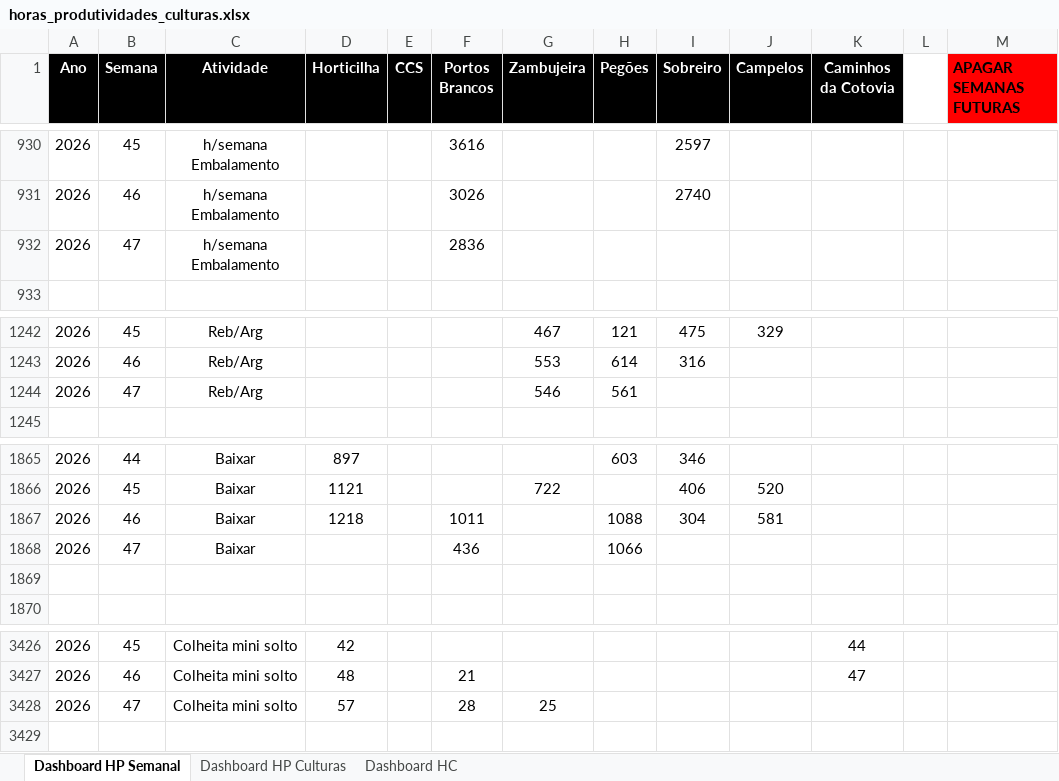
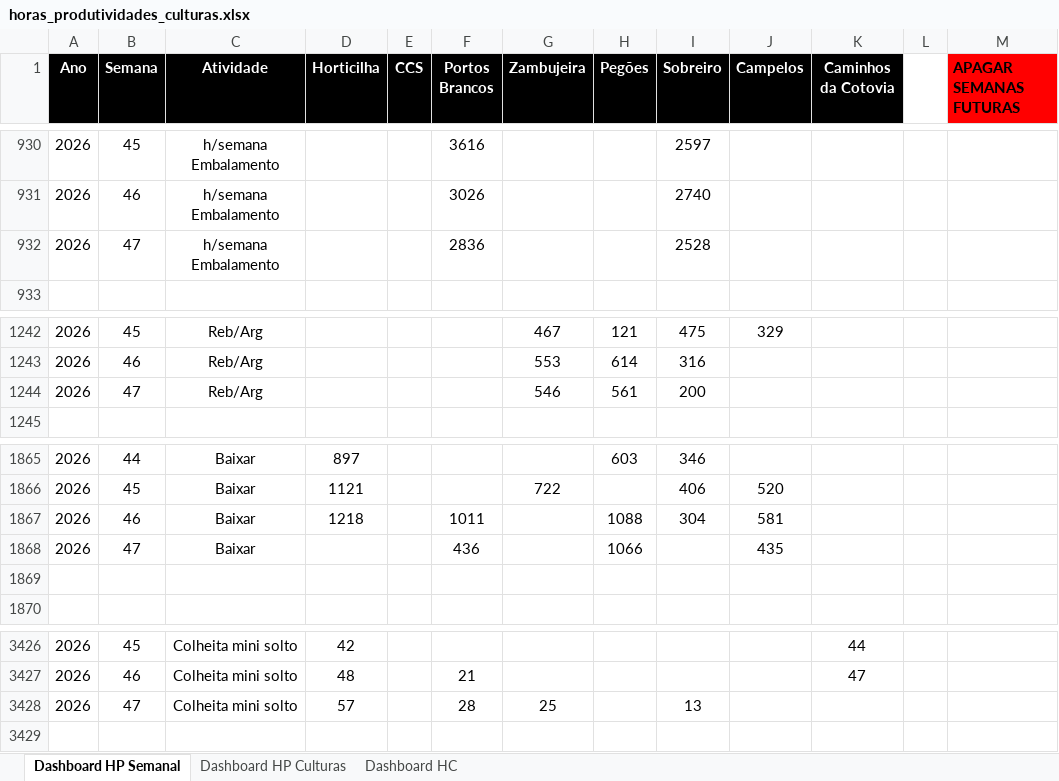
Before and after one commit to luishortipor/dashboard, an Excel workbook: horas_produtividades_culturas.xlsx, sheet Dashboard HP Semanal, drawn as a sheet; only a part is shown, gaps mark what is left out; values as stored, in another font and other column widths than the file's, no borders; the diff covers the shown part only; the diff names each change by its address in the sheet, - before the commit and + after, or states it on an @@ line.

```diff
--- a/horas_produtividades_culturas.xlsx (sheet Dashboard HP Semanal)
+++ b/horas_produtividades_culturas.xlsx (sheet Dashboard HP Semanal)
-I932 (Sobreiro): (empty)
+I932 (Sobreiro): 2528
-I1244 (Sobreiro): (empty)
+I1244 (Sobreiro): 200
-J1868 (Campelos): (empty)
+J1868 (Campelos): 435
-I3428 (Sobreiro): (empty)
+I3428 (Sobreiro): 13
```
Also changed, not shown: 10 edited cells elsewhere in this sheet, sheet Dashboard HP Culturas, sheet Dashboard HC.
